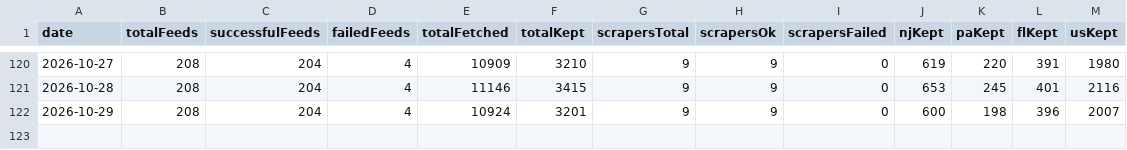
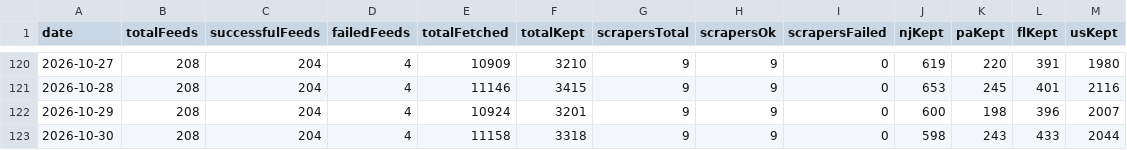
Before and after one commit to woodmont-industrial/Woodmont-Industrial-News-Briefing, a CSV file: docs/feed-health-history.csv, drawn as a sheet; only a part is shown, gaps mark what is left out; the diff names each change by its address in the sheet, - before the commit and + after, or states it on an @@ line.

```diff
--- a/docs/feed-health-history.csv
+++ b/docs/feed-health-history.csv
+row 123: 2026-10-30 | 208 | 204 | 4 | 11158 | 3318 | 9 | 9 | 0 | 598 | 243 | 433 | 2044
```
Also changed, not shown: 4 other files.
